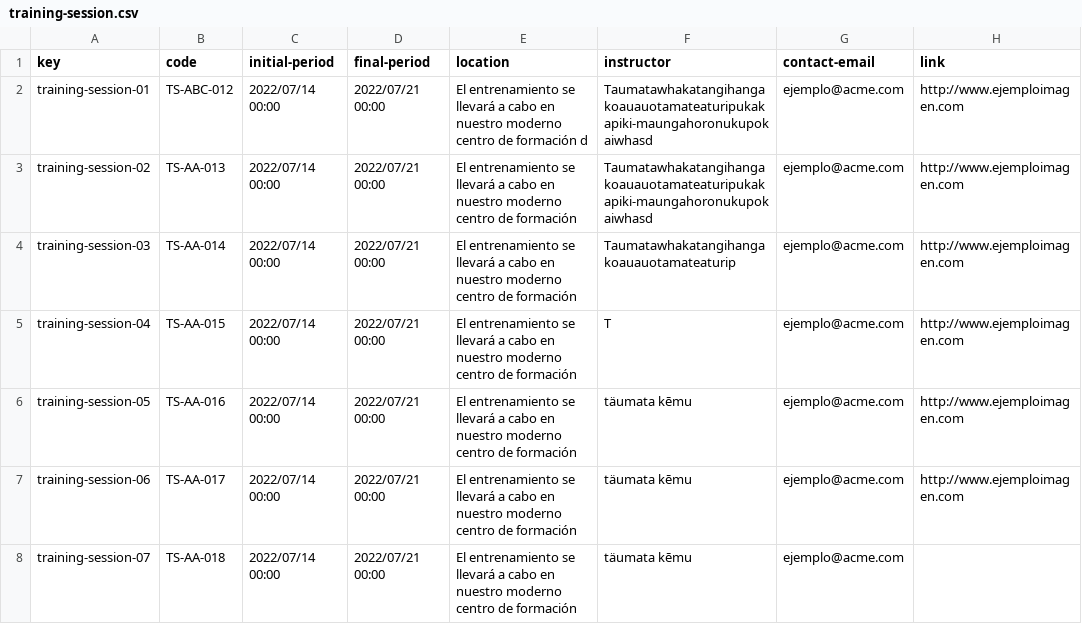
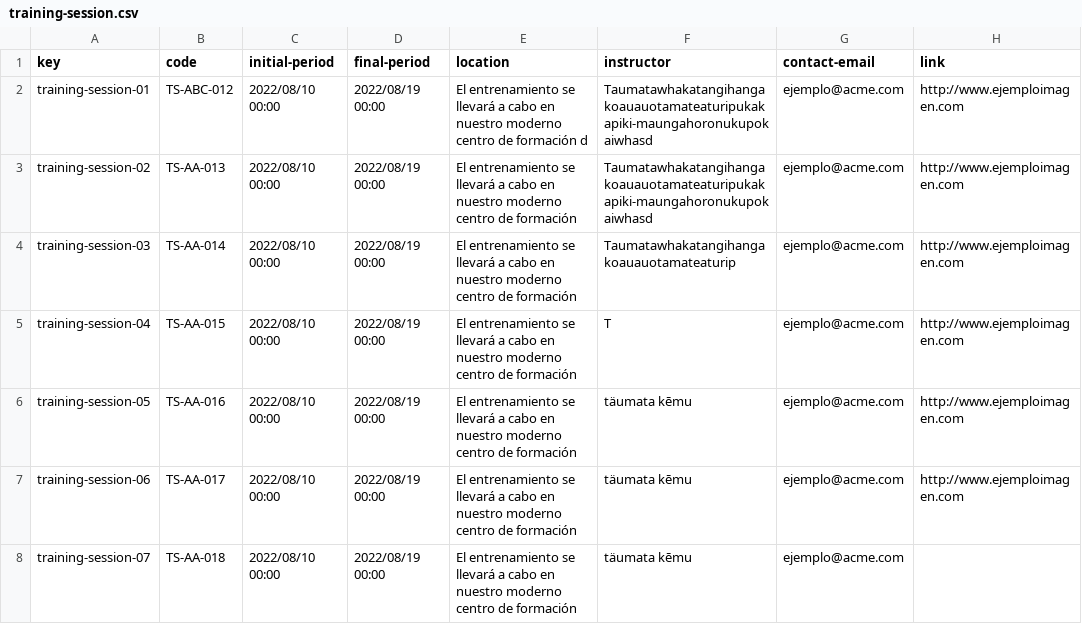
Before and after one commit to DP2-2023-2024-C1-001/Acme-SF-D03, a CSV file: src/main/webapp/WEB-INF/resources/sample-data/training-session.csv, drawn as a sheet; only a part is shown; the diff names each change by its address in the sheet, - before the commit and + after, or states it on an @@ line.

Commit message:
Ajustes finales realizados

```diff
--- a/src/main/webapp/WEB-INF/resources/sample-data/training-session.csv
+++ b/src/main/webapp/WEB-INF/resources/sample-data/training-session.csv
-C2:C8 (initial-period): 2022/07/14 00:00
+C2:C8 (initial-period): 2022/08/10 00:00
-D2:D8 (final-period): 2022/07/21 00:00
+D2:D8 (final-period): 2022/08/19 00:00
```
Also changed, not shown: src/main/webapp/WEB-INF/resources/sample-data/training-module.csv, 14 other files.
